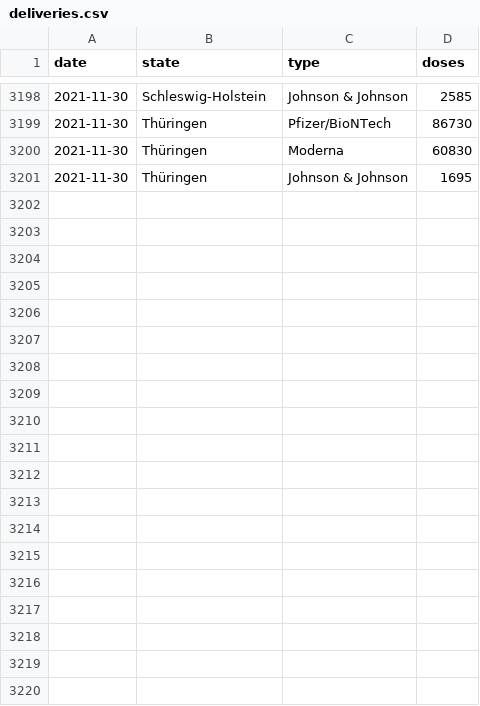
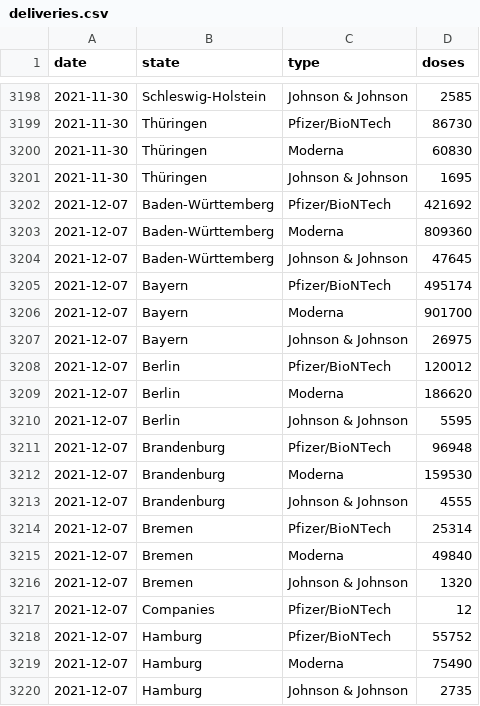
Before and after one commit to mathiasbynens/covid-19-vaccinations-germany, a CSV file: data/deliveries.csv, drawn as a sheet; only a part is shown, gaps mark what is left out; the diff covers the shown part only.

Commit message:
Import delivery data for 2021-12-07

```diff
--- a/data/deliveries.csv
+++ b/data/deliveries.csv
@@ -3201 +3201,20 @@ date,state,type,doses
 2021-11-30,Thüringen,Johnson & Johnson,1695
+2021-12-07,Baden-Württemberg,Pfizer/BioNTech,421692
+2021-12-07,Baden-Württemberg,Moderna,809360
+2021-12-07,Baden-Württemberg,Johnson & Johnson,47645
+2021-12-07,Bayern,Pfizer/BioNTech,495174
+2021-12-07,Bayern,Moderna,901700
+2021-12-07,Bayern,Johnson & Johnson,26975
+2021-12-07,Berlin,Pfizer/BioNTech,120012
+2021-12-07,Berlin,Moderna,186620
+2021-12-07,Berlin,Johnson & Johnson,5595
+2021-12-07,Brandenburg,Pfizer/BioNTech,96948
+2021-12-07,Brandenburg,Moderna,159530
+2021-12-07,Brandenburg,Johnson & Johnson,4555
+2021-12-07,Bremen,Pfizer/BioNTech,25314
+2021-12-07,Bremen,Moderna,49840
+2021-12-07,Bremen,Johnson & Johnson,1320
+2021-12-07,Companies,Pfizer/BioNTech,12
+2021-12-07,Hamburg,Pfizer/BioNTech,55752
+2021-12-07,Hamburg,Moderna,75490
+2021-12-07,Hamburg,Johnson & Johnson,2735
```
Also changed, not shown: 30 added rows and 3 edited cells elsewhere in this file.
